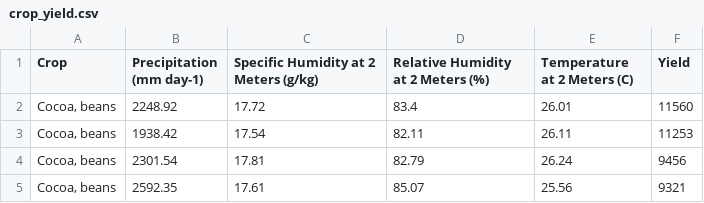
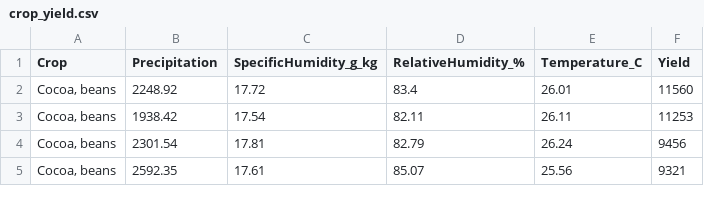
Before and after one commit to DiogoBotton/Machine_Learning_Training_Learn, a CSV file: Regressao_Linear/FIAP/Atividade_Fase5/crop_yield.csv, drawn as a sheet; only a part is shown.

```diff
--- a/Regressao_Linear/FIAP/Atividade_Fase5/crop_yield.csv
+++ b/Regressao_Linear/FIAP/Atividade_Fase5/crop_yield.csv
@@ -1,2 +1,2 @@
-Crop,Precipitation (mm day-1),Specific Humidity at 2 Meters (g/kg),Relative Humidity at 2 Meters (%),Temperature at 2 Meters (C),Yield
+Crop,Precipitation,SpecificHumidity_g_kg,RelativeHumidity_%,Temperature_C,Yield
 "Cocoa, beans",2248.92,17.72,83.4,26.01,11560
```
Also changed, not shown: 5 other files.
